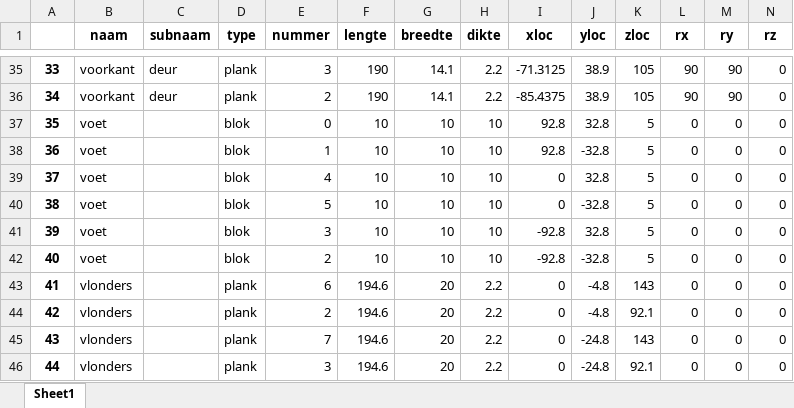
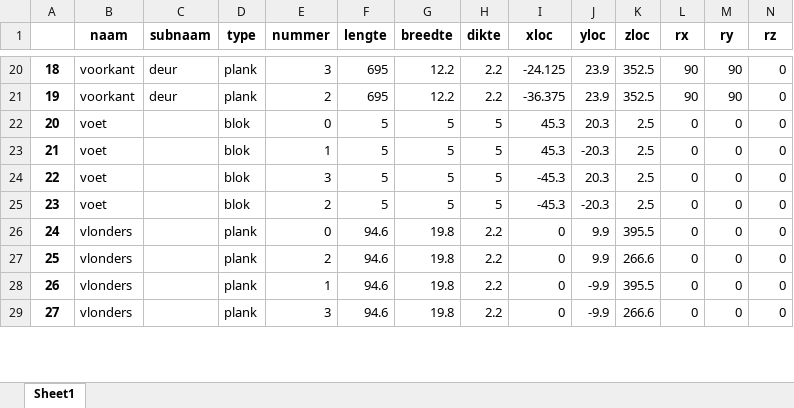
Before and after one commit to jcoady/hout-topologie, an Excel workbook: plankenlijst-FINAL.xlsx, sheet Sheet1, drawn as a sheet; only a part is shown, gaps mark what is left out; values as stored, in another font and other column widths than the file's, no borders; removed rows and columns are numbered as before the commit, all else as after; rows hold the shown columns only; the diff covers the shown part only; the diff names each change by its address in the sheet, - before the commit and + after, or states it on an @@ line.

```diff
--- a/plankenlijst-FINAL.xlsx (sheet Sheet1)
+++ b/plankenlijst-FINAL.xlsx (sheet Sheet1)
@@ column A renumbered between rows 5 and 54 @@
-F20:F21 (lengte): 190
+F20:F21 (lengte): 695
-G20:G21 (breedte): 14.1
+G20:G21 (breedte): 12.2
-I20 (xloc): -71.3125
+I20 (xloc): -24.125
-J20:J21 (yloc): 38.9
+J20:J21 (yloc): 23.9
-K20:K21 (zloc): 105
+K20:K21 (zloc): 352.5
-I21 (xloc): -85.4375
+I21 (xloc): -36.375
-F22:F23 (lengte): 10
+F22:F23 (lengte): 5
-G22:G23 (breedte): 10
+G22:G23 (breedte): 5
-H22:H23 (dikte): 10
+H22:H23 (dikte): 5
-I22:I23 (xloc): 92.8
+I22:I23 (xloc): 45.3
-J22 (yloc): 32.8
+J22 (yloc): 20.3
-K22:K23 (zloc): 5
+K22:K23 (zloc): 2.5
-J23 (yloc): -32.8
+J23 (yloc): -20.3
-row 39: 37 | voet |  | blok | 4 | 10 | 10 | 10 | 0 | 32.8 | 5 | 0 | 0 | 0
-row 40: 38 | voet |  | blok | 5 | 10 | 10 | 10 | 0 | -32.8 | 5 | 0 | 0 | 0
-F24:F25 (lengte): 10
+F24:F25 (lengte): 5
-G24:G25 (breedte): 10
+G24:G25 (breedte): 5
-H24:H25 (dikte): 10
+H24:H25 (dikte): 5
-I24:I25 (xloc): -92.8
+I24:I25 (xloc): -45.3
-J24 (yloc): 32.8
+J24 (yloc): 20.3
-K24:K25 (zloc): 5
+K24:K25 (zloc): 2.5
-J25 (yloc): -32.8
+J25 (yloc): -20.3
-E26 (nummer): 6
+E26 (nummer): 0
-F26:F29 (lengte): 194.6
+F26:F29 (lengte): 94.6
-G26:G29 (breedte): 20
+G26:G29 (breedte): 19.8
-J26:J27 (yloc): -4.8
+J26:J27 (yloc): 9.9
-K26 (zloc): 143
+K26 (zloc): 395.5
-K27 (zloc): 92.1
+K27 (zloc): 266.6
-E28 (nummer): 7
+E28 (nummer): 1
-J28:J29 (yloc): -24.8
+J28:J29 (yloc): -9.9
-K28 (zloc): 143
+K28 (zloc): 395.5
-K29 (zloc): 92.1
+K29 (zloc): 266.6
```
Also changed, not shown: 34 removed rows and 176 edited cells elsewhere in this sheet, plankenlijst.xlsx, stuklijst-FINAL.xlsx, 12 other files.
